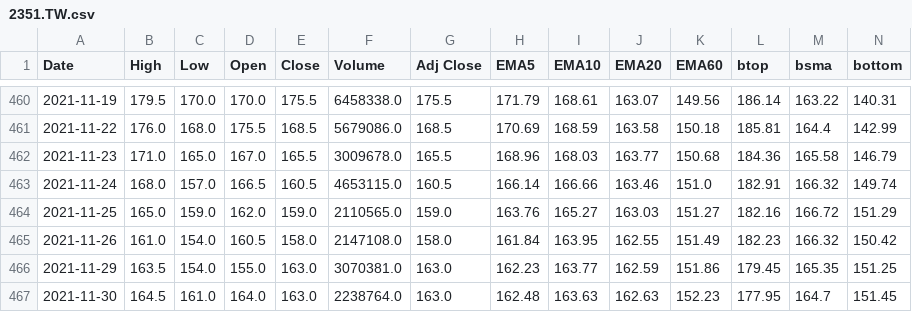
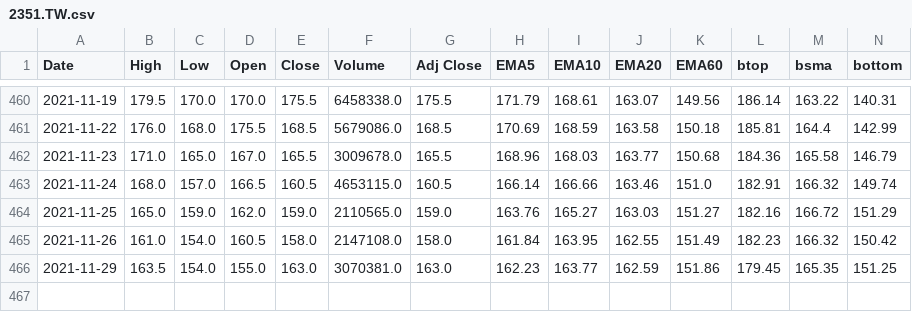
Before and after one commit to spyspy/chartjs-stock, a CSV file: 2351.TW.csv, drawn as a sheet; only a part is shown, gaps mark what is left out; rows hold the shown columns only; the diff names each change by its address in the sheet, - before the commit and + after, or states it on an @@ line.

```diff
--- a/2351.TW.csv
+++ b/2351.TW.csv
-row 467: 2021-11-30 | 164.5 | 161.0 | 164.0 | 163.0 | 2238764.0 | 163.0 | 162.48 | 163.63 | 162.63 | 152.23 | 177.95 | 164.7 | 151.45
```
Also changed, not shown: 3037.TW.csv.
